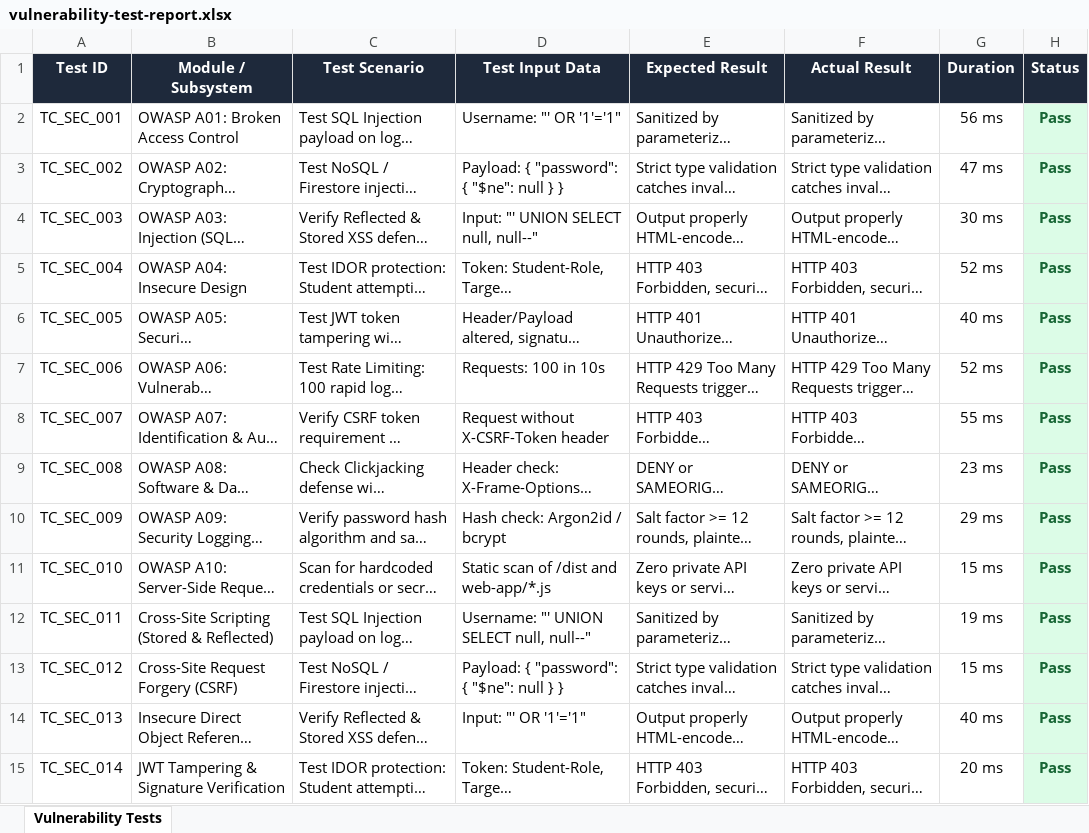
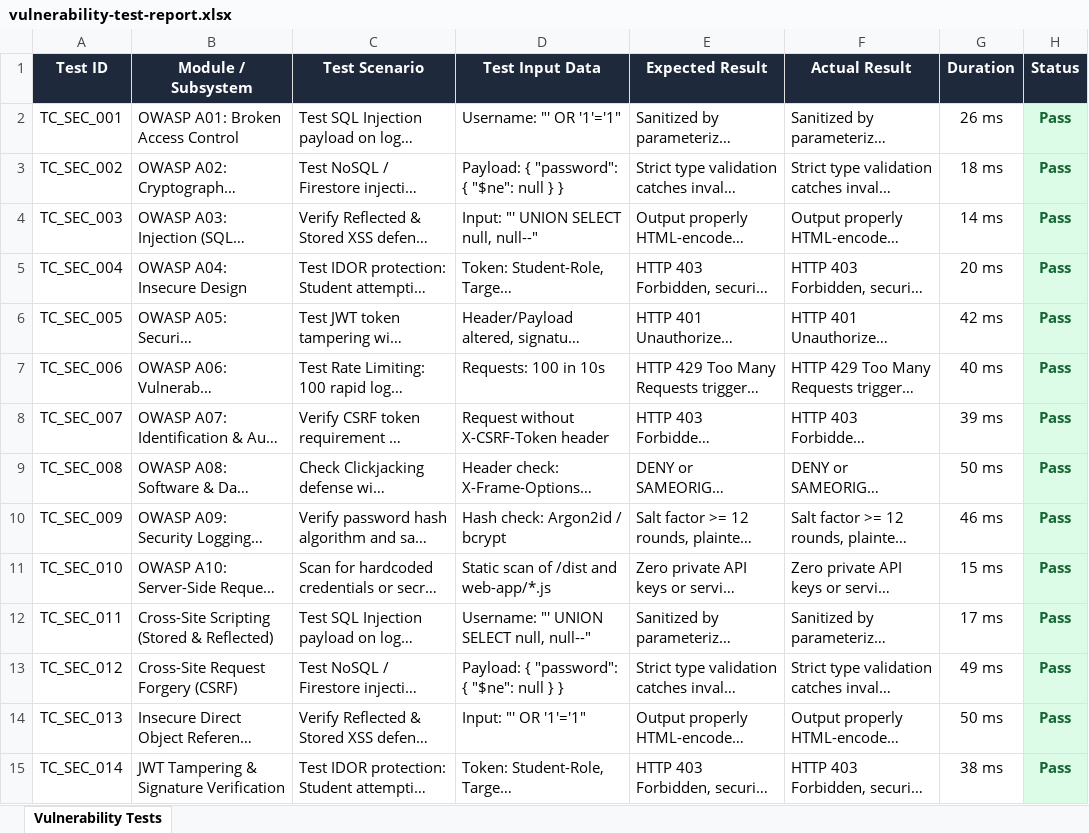
Before and after one commit to GANGA-DEEPIKA/Pdd-App, an Excel workbook: reports/vulnerability-test-report.xlsx, sheet Vulnerability Tests, drawn as a sheet; only a part is shown; long unchanged cells end in …; values as stored, in another font and other column widths than the file's, no borders; the diff covers the shown part only; the diff names each change by its address in the sheet, - before the commit and + after, or states it on an @@ line.

```diff
--- a/reports/vulnerability-test-report.xlsx (sheet Vulnerability Tests)
+++ b/reports/vulnerability-test-report.xlsx (sheet Vulnerability Tests)
-G2 (Duration): 56 ms
+G2 (Duration): 26 ms
-G3 (Duration): 47 ms
+G3 (Duration): 18 ms
-G4 (Duration): 30 ms
+G4 (Duration): 14 ms
-G5 (Duration): 52 ms
+G5 (Duration): 20 ms
-G6 (Duration): 40 ms
+G6 (Duration): 42 ms
-G7 (Duration): 52 ms
+G7 (Duration): 40 ms
-G8 (Duration): 55 ms
+G8 (Duration): 39 ms
-G9 (Duration): 23 ms
+G9 (Duration): 50 ms
-G10 (Duration): 29 ms
+G10 (Duration): 46 ms
-G12 (Duration): 19 ms
+G12 (Duration): 17 ms
-G13 (Duration): 15 ms
+G13 (Duration): 49 ms
-G14 (Duration): 40 ms
+G14 (Duration): 50 ms
-G15 (Duration): 20 ms
+G15 (Duration): 38 ms
```
Also changed, not shown: 476 edited cells elsewhere in this sheet, reports/E2E-Master-Excel-Report.xlsx, reports/deployment-test-report.xlsx, 30 other files.
